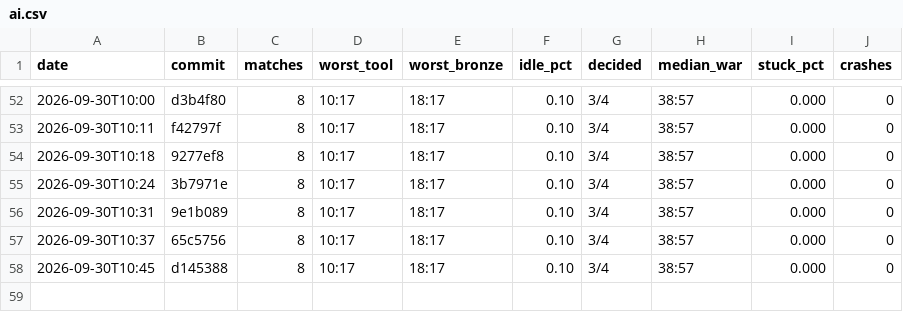
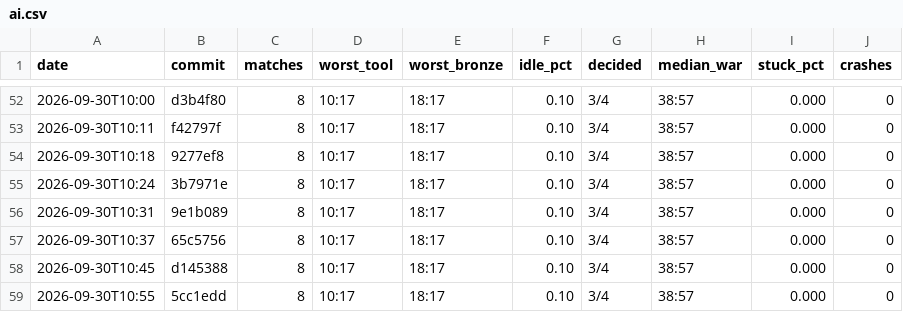
Before and after one commit to DigiMonk73/Empires, a CSV file: docs/metrics/ai.csv, drawn as a sheet; only a part is shown, gaps mark what is left out.

```diff
--- a/docs/metrics/ai.csv
+++ b/docs/metrics/ai.csv
@@ -58 +58,2 @@ date,commit,matches,worst_tool,worst_bronze,idle_pct,decided,median_war,stuck_pc
 2026-09-30T10:45,d145388,8,10:17,18:17,0.10,3/4,38:57,0.000,0
+2026-09-30T10:55,5cc1edd,8,10:17,18:17,0.10,3/4,38:57,0.000,0
```
Also changed, not shown: docs/metrics/battle.csv, docs/metrics/econ.csv, 15 other files.
